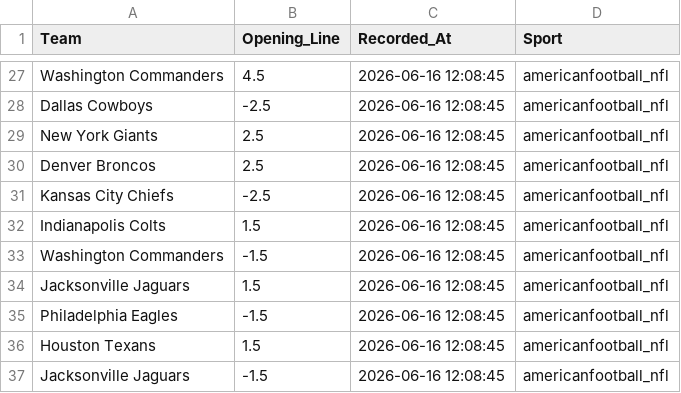
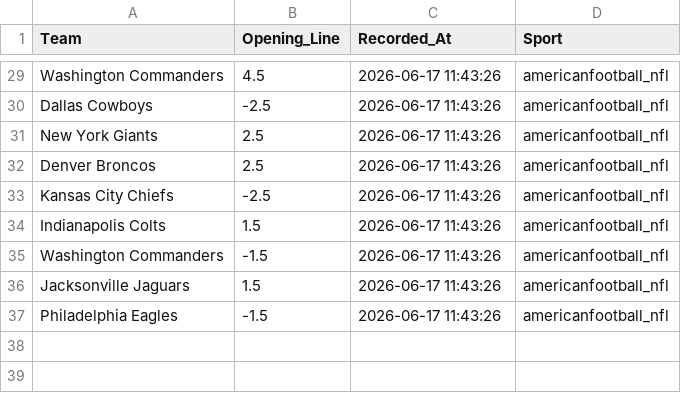
Before and after one commit to jordansonntag3/Pro-Sports-Auditor, a CSV file: opening_lines.csv, drawn as a sheet; only a part is shown, gaps mark what is left out; removed rows and columns are numbered as before the commit, all else as after; the diff covers the shown part only; the diff names each change by its address in the sheet, - before the commit and + after, or states it on an @@ line.

```diff
--- a/opening_lines.csv
+++ b/opening_lines.csv
-C29:C37 (Recorded_At): 2026-06-16 12:08:45
+C29:C37 (Recorded_At): 2026-06-17 11:43:26
-row 36: Houston Texans | 1.5 | 2026-06-16 12:08:45 | americanfootball_nfl
-row 37: Jacksonville Jaguars | -1.5 | 2026-06-16 12:08:45 | americanfootball_nfl
```
Also changed, not shown: 2 added rows and 25 edited cells elsewhere in this file.
